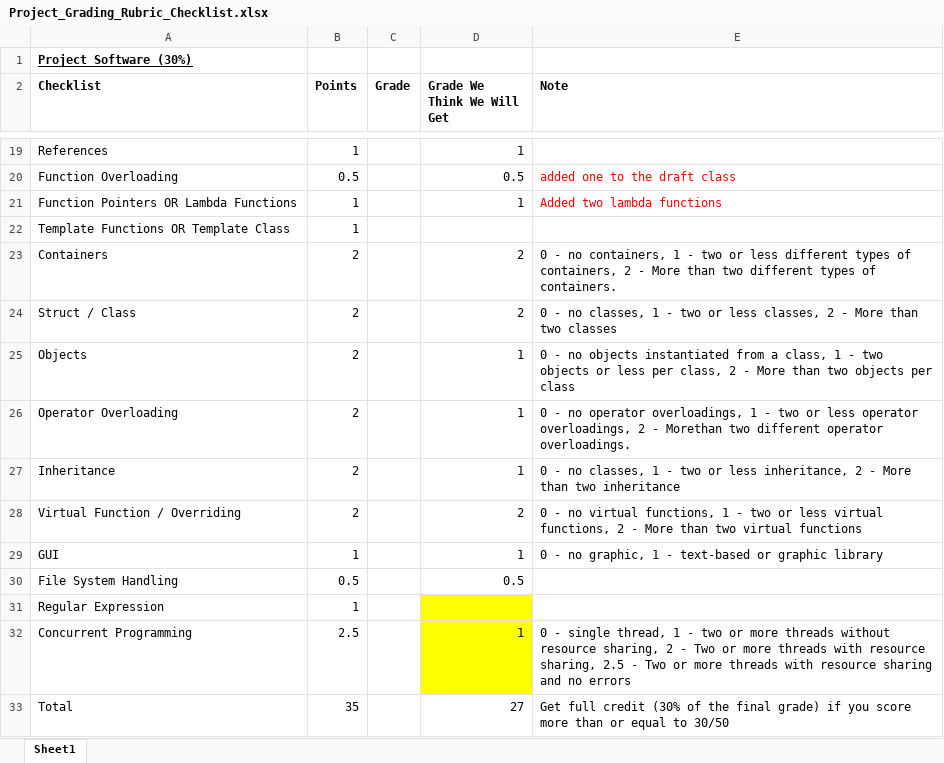
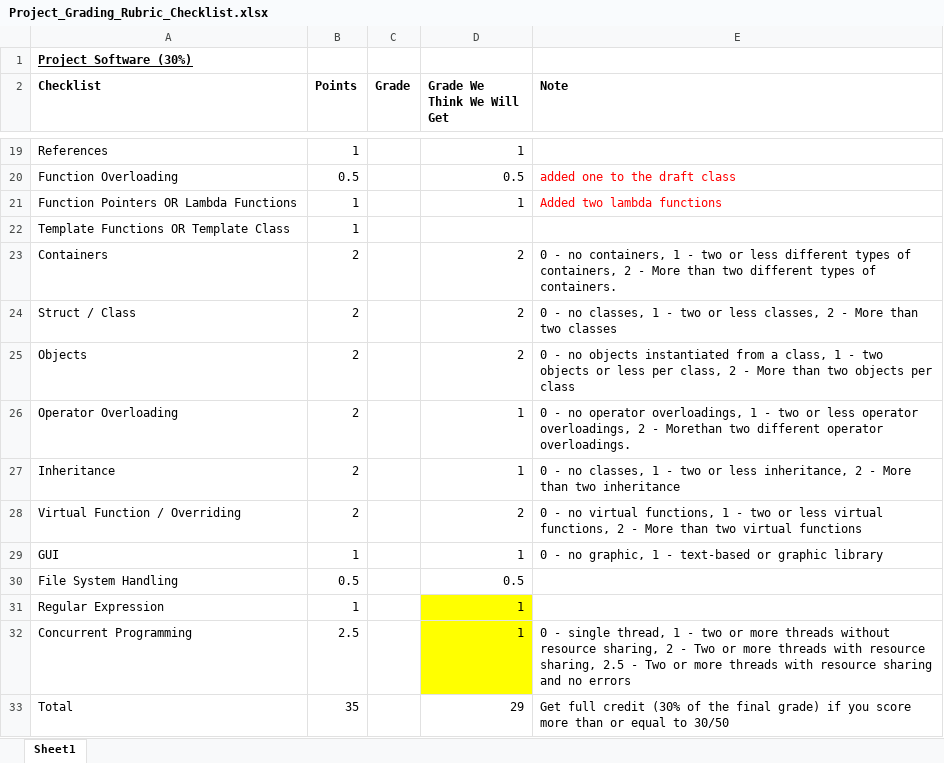
Before and after one commit to jaydenslotnick/AERSP424_Project, an Excel workbook: Project_Grading_Rubric_Checklist.xlsx, sheet Sheet1, drawn as a sheet; only a part is shown, gaps mark what is left out; values as stored, in another font and other column widths than the file's, no borders; the diff names each change by its address in the sheet, - before the commit and + after, or states it on an @@ line.

```diff
--- a/Project_Grading_Rubric_Checklist.xlsx (sheet Sheet1)
+++ b/Project_Grading_Rubric_Checklist.xlsx (sheet Sheet1)
-D25 (Grade We Think We Will Get): 1
+D25 (Grade We Think We Will Get): 2
-D31 (Grade We Think We Will Get): (empty)
+D31 (Grade We Think We Will Get): 1
-D33 (Grade We Think We Will Get): 27
+D33 (Grade We Think We Will Get): 29
```
Also changed, not shown: 3 other files.
